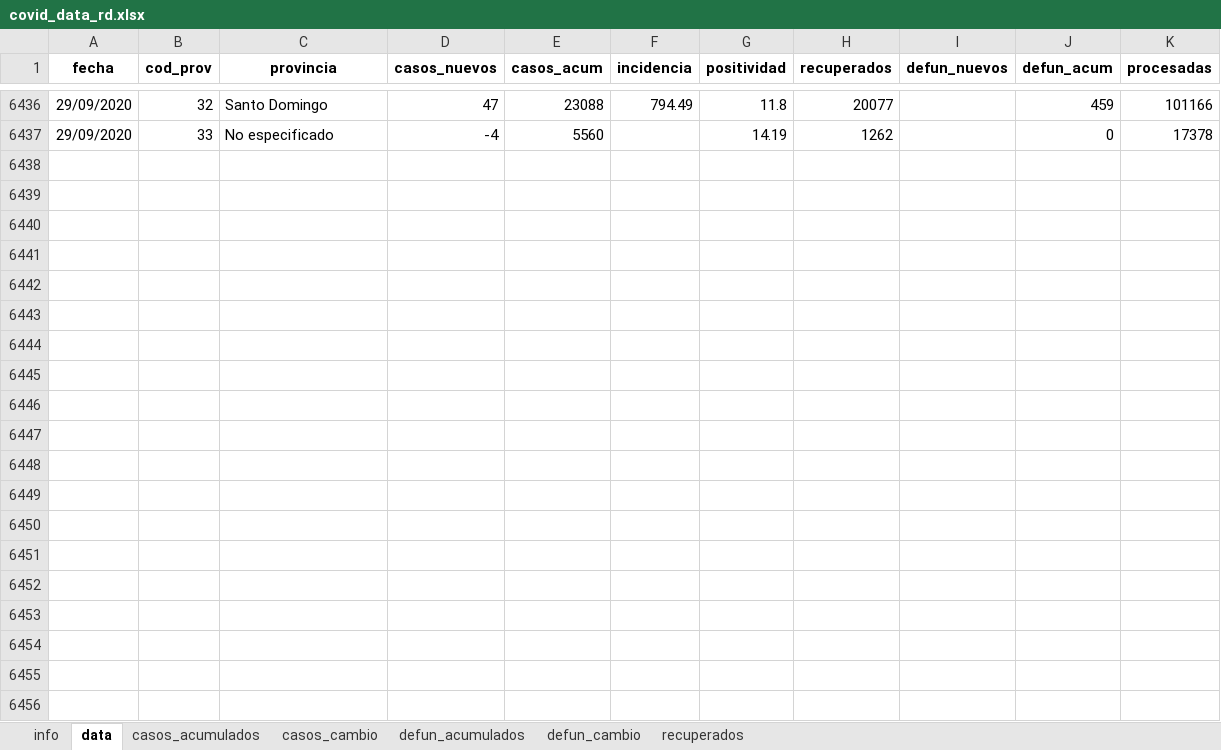
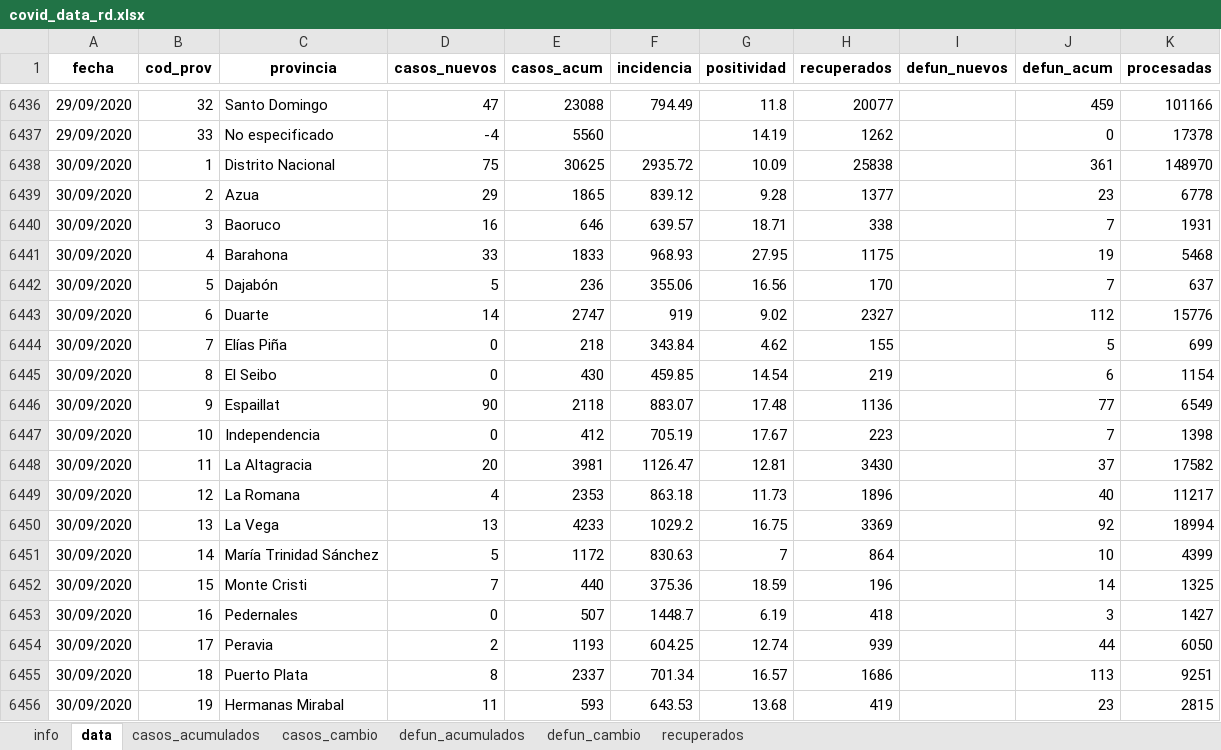
Before and after one commit to gcaff/COVID19-RD, an Excel workbook: data/covid_data_rd.xlsx, sheet data, drawn as a sheet; only a part is shown, gaps mark what is left out; values as stored, in another font and other column widths than the file's, no borders; the diff covers the shown part only; the diff names each change by its address in the sheet, - before the commit and + after, or states it on an @@ line.

```diff
--- a/data/covid_data_rd.xlsx (sheet data)
+++ b/data/covid_data_rd.xlsx (sheet data)
+row 6438: 30/09/2020 | 1 | Distrito Nacional | 75 | 30625 | 2935.72 | 10.09 | 25838 |  | 361 | 148970
+row 6439: 30/09/2020 | 2 | Azua | 29 | 1865 | 839.12 | 9.28 | 1377 |  | 23 | 6778
+row 6440: 30/09/2020 | 3 | Baoruco | 16 | 646 | 639.57 | 18.71 | 338 |  | 7 | 1931
+row 6441: 30/09/2020 | 4 | Barahona | 33 | 1833 | 968.93 | 27.95 | 1175 |  | 19 | 5468
+row 6442: 30/09/2020 | 5 | Dajabón | 5 | 236 | 355.06 | 16.56 | 170 |  | 7 | 637
+row 6443: 30/09/2020 | 6 | Duarte | 14 | 2747 | 919 | 9.02 | 2327 |  | 112 | 15776
+row 6444: 30/09/2020 | 7 | Elías Piña | 0 | 218 | 343.84 | 4.62 | 155 |  | 5 | 699
+row 6445: 30/09/2020 | 8 | El Seibo | 0 | 430 | 459.85 | 14.54 | 219 |  | 6 | 1154
+row 6446: 30/09/2020 | 9 | Espaillat | 90 | 2118 | 883.07 | 17.48 | 1136 |  | 77 | 6549
+row 6447: 30/09/2020 | 10 | Independencia | 0 | 412 | 705.19 | 17.67 | 223 |  | 7 | 1398
+row 6448: 30/09/2020 | 11 | La Altagracia | 20 | 3981 | 1126.47 | 12.81 | 3430 |  | 37 | 17582
+row 6449: 30/09/2020 | 12 | La Romana | 4 | 2353 | 863.18 | 11.73 | 1896 |  | 40 | 11217
+row 6450: 30/09/2020 | 13 | La Vega | 13 | 4233 | 1029.2 | 16.75 | 3369 |  | 92 | 18994
+row 6451: 30/09/2020 | 14 | María Trinidad Sánchez | 5 | 1172 | 830.63 | 7 | 864 |  | 10 | 4399
+row 6452: 30/09/2020 | 15 | Monte Cristi | 7 | 440 | 375.36 | 18.59 | 196 |  | 14 | 1325
+row 6453: 30/09/2020 | 16 | Pedernales | 0 | 507 | 1448.7 | 6.19 | 418 |  | 3 | 1427
+row 6454: 30/09/2020 | 17 | Peravia | 2 | 1193 | 604.25 | 12.74 | 939 |  | 44 | 6050
+row 6455: 30/09/2020 | 18 | Puerto Plata | 8 | 2337 | 701.34 | 16.57 | 1686 |  | 113 | 9251
+row 6456: 30/09/2020 | 19 | Hermanas Mirabal | 11 | 593 | 643.53 | 13.68 | 419 |  | 23 | 2815
```
Also changed, not shown: 14 added rows elsewhere in this sheet, sheet recuperados, sheet casos_cambio, sheet defun_acumulados, sheet casos_acumulados, sheet info, 1 other file.
